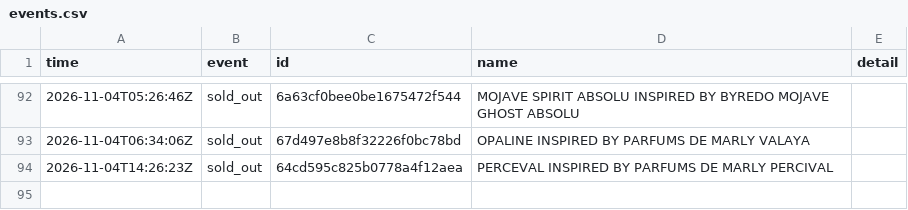
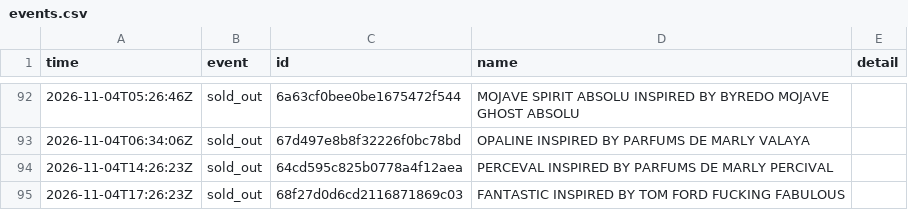
Before and after one commit to jnees/montagne-filter-plugin, a CSV file: data/events.csv, drawn as a sheet; only a part is shown, gaps mark what is left out.

```diff
--- a/data/events.csv
+++ b/data/events.csv
@@ -94 +94,2 @@ time,event,id,name,detail
 2026-11-04T14:26:23Z,sold_out,64cd595c825b0778a4f12aea,PERCEVAL INSPIRED BY PARFUMS DE MARLY PERCIVAL,
+2026-11-04T17:26:23Z,sold_out,68f27d0d6cd2116871869c03,FANTASTIC INSPIRED BY TOM FORD FUCKING FABULOUS,
```
Also changed, not shown: 1 other file.
